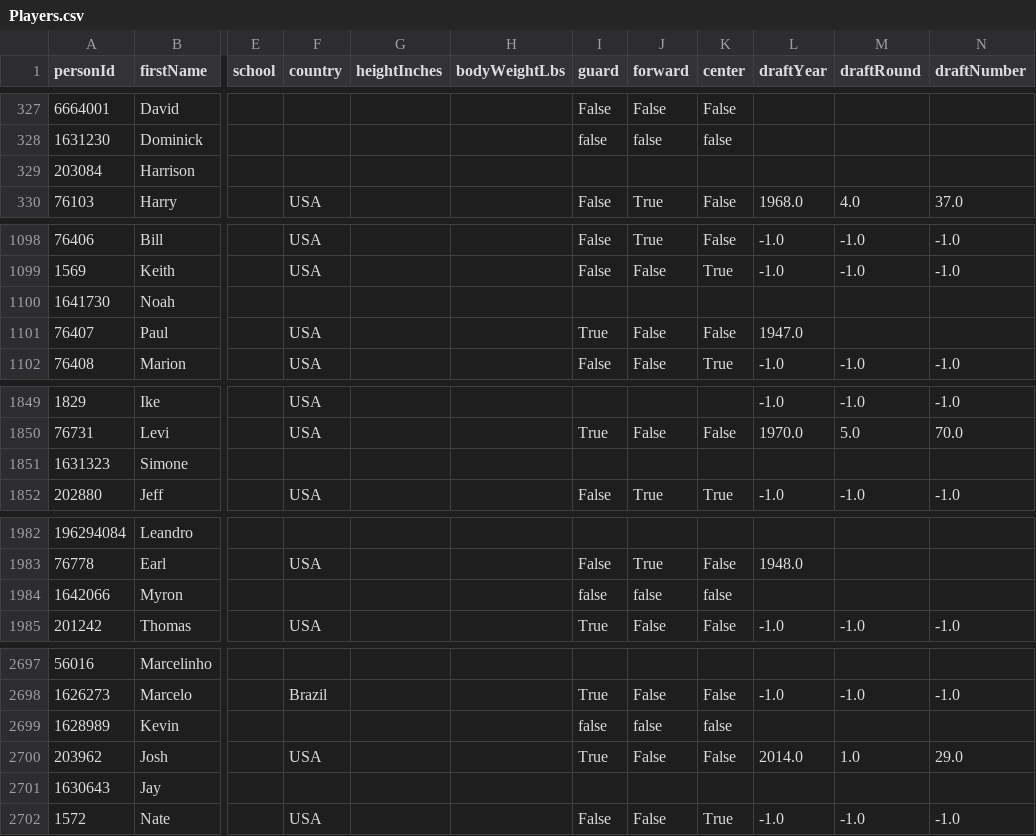
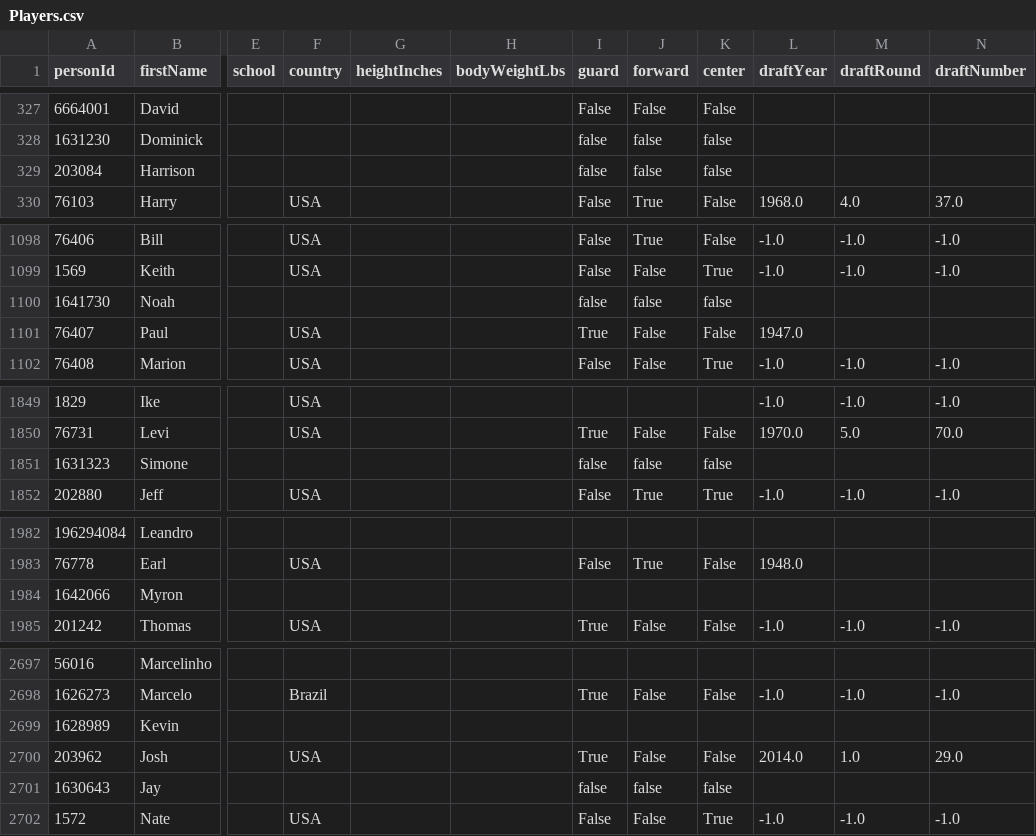
Before and after one commit to pcherian89/nba-game-analytics, a CSV file: nba_data/Players.csv, drawn as a sheet; only a part is shown, gaps mark what is left out; the diff covers the shown part only; the diff names each change by its address in the sheet, - before the commit and + after, or states it on an @@ line.

```diff
--- a/nba_data/Players.csv
+++ b/nba_data/Players.csv
-I329 (guard): (empty)
+I329 (guard): false
-J329 (forward): (empty)
+J329 (forward): false
-K329 (center): (empty)
+K329 (center): false
-I1100 (guard): (empty)
+I1100 (guard): false
-J1100 (forward): (empty)
+J1100 (forward): false
-K1100 (center): (empty)
+K1100 (center): false
-I1851 (guard): (empty)
+I1851 (guard): false
-J1851 (forward): (empty)
+J1851 (forward): false
-K1851 (center): (empty)
+K1851 (center): false
-I1984 (guard): false
+I1984 (guard): (empty)
-J1984 (forward): false
+J1984 (forward): (empty)
-K1984 (center): false
+K1984 (center): (empty)
-I2699 (guard): false
+I2699 (guard): (empty)
-J2699 (forward): false
+J2699 (forward): (empty)
-K2699 (center): false
+K2699 (center): (empty)
-I2701 (guard): (empty)
+I2701 (guard): false
-J2701 (forward): (empty)
+J2701 (forward): false
-K2701 (center): (empty)
+K2701 (center): false
```
Also changed, not shown: 45 edited cells elsewhere in this file, Games_filtered.csv, TeamStatistics_filtered.csv, 2 other files.
